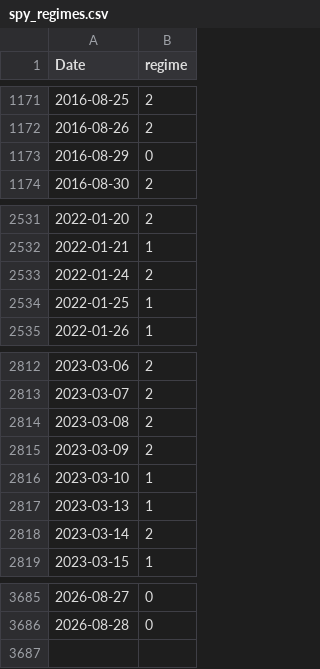
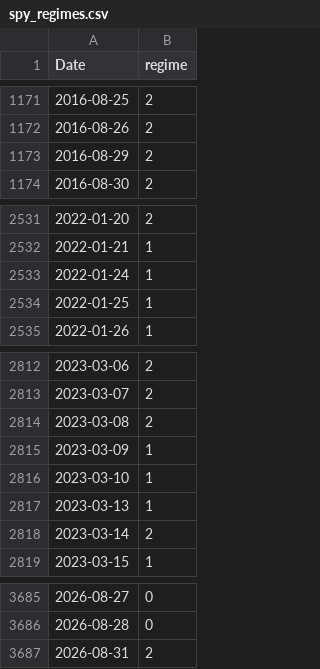
Before and after one commit to Akishai18/SignalM, a CSV file: regime_results/indices/spy_regimes.csv, drawn as a sheet; only a part is shown, gaps mark what is left out.

```diff
--- a/regime_results/indices/spy_regimes.csv
+++ b/regime_results/indices/spy_regimes.csv
@@ -1172,3 +1172,3 @@ Date,regime
 2016-08-26,2
-2016-08-29,0
+2016-08-29,2
 2016-08-30,2
@@ -2532,3 +2532,3 @@ Date,regime
 2022-01-21,1
-2022-01-24,2
+2022-01-24,1
 2022-01-25,1
@@ -2814,3 +2814,3 @@ Date,regime
 2023-03-08,2
-2023-03-09,2
+2023-03-09,1
 2023-03-10,1
@@ -3686 +3686,2 @@ Date,regime
 2026-08-28,0
+2026-08-31,2
```
Also changed, not shown: regime_results/indices/dia_regimes.csv, regime_results/indices/qqq_regimes.csv, 28 other files.
